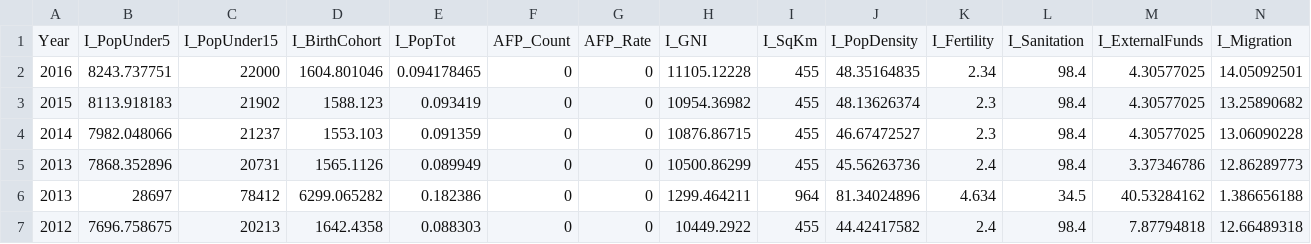
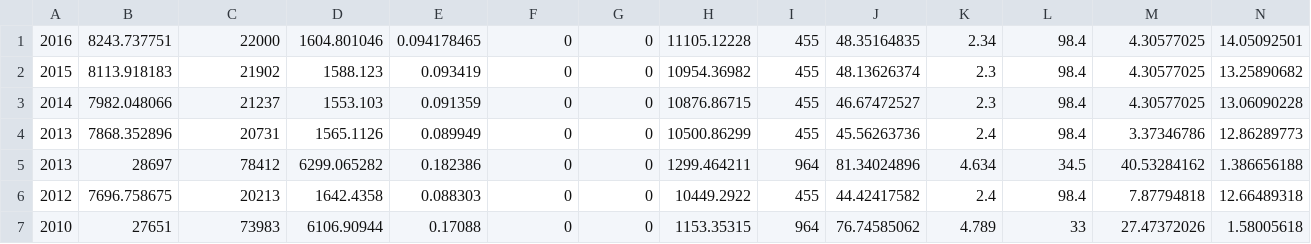
Before and after one commit to jonathanhhb/DataScience, a CSV file: polio_surveillance_numeric_fuller.csv, drawn as a sheet; only a part is shown; the shorter side is filled out with more unchanged rows; rows hold the shown columns only; the diff names each change by its address in the sheet, - before the commit and + after, or states it on an @@ line.

Commit message:
Added fuller version of polio data.

```diff
--- a/polio_surveillance_numeric_fuller.csv
+++ b/polio_surveillance_numeric_fuller.csv
-row 1: Year | I_PopUnder5 | I_PopUnder15 | I_BirthCohort | I_PopTot | AFP_Count | AFP_Rate | I_GNI | I_SqKm | I_PopDensity | I_Fertility | I_Sanitation | I_ExternalFunds | I_Migration
```
